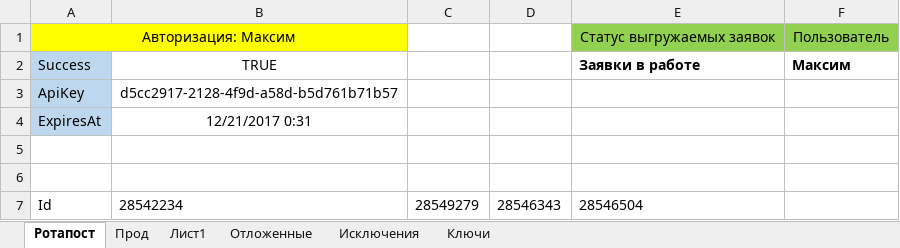
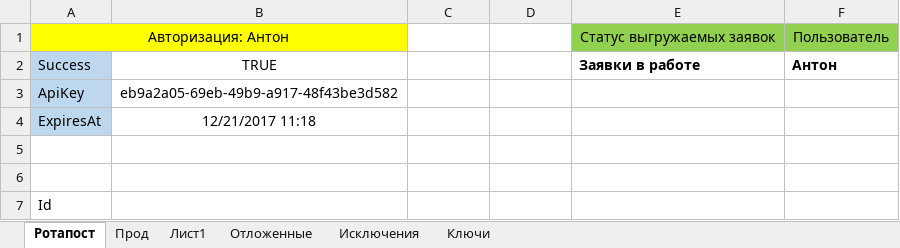
Before and after one commit to Goodron1981/MyMacros-master, an Excel workbook: Тестовая версия.xlsm, sheet Ротапост, drawn as a sheet; only a part is shown; values as stored, in another font and other column widths than the file's, no borders; charts and pictures not drawn; the diff covers the shown part only; the diff names each change by its address in the sheet, - before the commit and + after, or states it on an @@ line.

```diff
--- a/Тестовая версия.xlsm (sheet Ротапост)
+++ b/Тестовая версия.xlsm (sheet Ротапост)
-A1: Авторизация: Максим
+A1: Авторизация: Антон
-F2: Максим
+F2: Антон
-B3: d5cc2917-2128-4f9d-a58d-b5d761b71b57
+B3: eb9a2a05-69eb-49b9-a917-48f43be3d582
-B4: 12/21/2017 0:31
+B4: 12/21/2017 11:18
-B7: 28542234
+B7: (empty)
-C7: 28549279
+C7: (empty)
-D7: 28546343
+D7: (empty)
-E7: 28546504
+E7: (empty)
```
Also changed, not shown: 68 edited cells elsewhere in this sheet, sheet Прод, sheet Лист1, charts or pictures.
